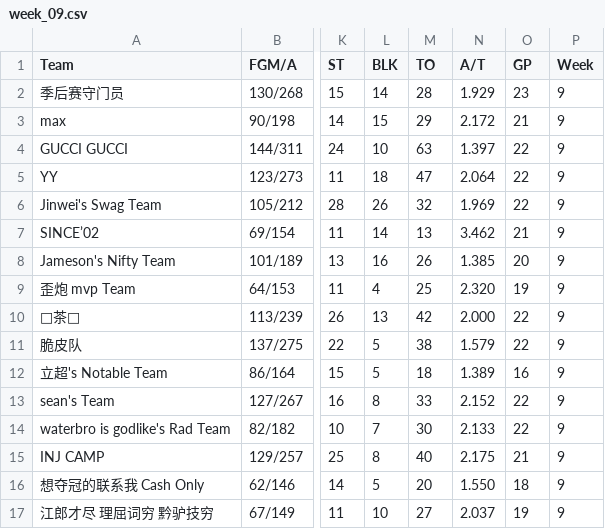
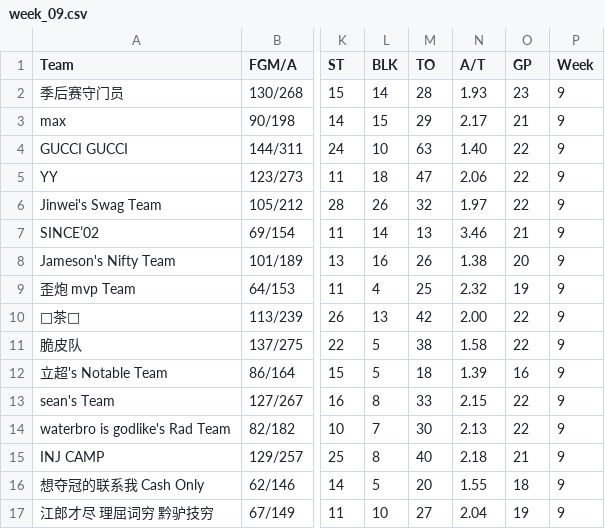
Before and after one commit to williamww19/fantasy, a CSV file: data/league_33203/weekly_stats/week_09.csv, drawn as a sheet; only a part is shown, gaps mark what is left out; the diff names each change by its address in the sheet, - before the commit and + after, or states it on an @@ line.

```diff
--- a/data/league_33203/weekly_stats/week_09.csv
+++ b/data/league_33203/weekly_stats/week_09.csv
-N2 (A/T): 1.929
+N2 (A/T): 1.93
-N3 (A/T): 2.172
+N3 (A/T): 2.17
-N4 (A/T): 1.397
+N4 (A/T): 1.40
-N5 (A/T): 2.064
+N5 (A/T): 2.06
-N6 (A/T): 1.969
+N6 (A/T): 1.97
-N7 (A/T): 3.462
+N7 (A/T): 3.46
-N8 (A/T): 1.385
+N8 (A/T): 1.38
-N9 (A/T): 2.320
+N9 (A/T): 2.32
-N10 (A/T): 2.000
+N10 (A/T): 2.00
-N11 (A/T): 1.579
+N11 (A/T): 1.58
-N12 (A/T): 1.389
+N12 (A/T): 1.39
-N13 (A/T): 2.152
+N13 (A/T): 2.15
-N14 (A/T): 2.133
+N14 (A/T): 2.13
-N15 (A/T): 2.175
+N15 (A/T): 2.18
-N16 (A/T): 1.550
+N16 (A/T): 1.55
-N17 (A/T): 2.037
+N17 (A/T): 2.04
```
Also changed, not shown: data/league_13648/weekly_stats/week_09.csv, data/league_13648/weekly_summary/week_09.csv, 3 other files.
